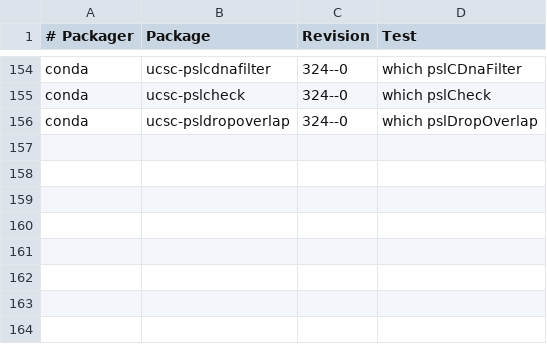
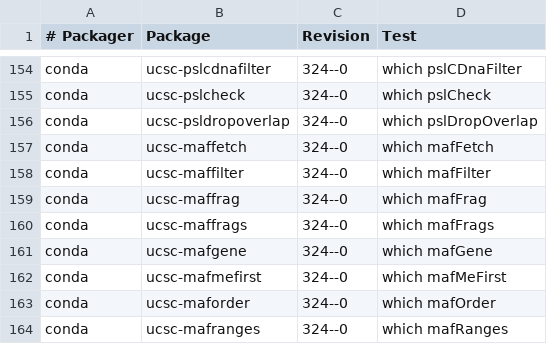
Before and after one commit to BioContainers/mulled, a TSV file: packages.tsv, drawn as a sheet; only a part is shown, gaps mark what is left out; the diff names each change by its address in the sheet, - before the commit and + after, or states it on an @@ line.

Commit message:
Update packages.tsv (#90)

```diff
--- a/packages.tsv
+++ b/packages.tsv
+row 157: conda | ucsc-maffetch | 324--0 | which mafFetch
+row 158: conda | ucsc-maffilter | 324--0 | which mafFilter
+row 159: conda | ucsc-maffrag | 324--0 | which mafFrag
+row 160: conda | ucsc-maffrags | 324--0 | which mafFrags
+row 161: conda | ucsc-mafgene | 324--0 | which mafGene
+row 162: conda | ucsc-mafmefirst | 324--0 | which mafMeFirst
+row 163: conda | ucsc-maforder | 324--0 | which mafOrder
+row 164: conda | ucsc-mafranges | 324--0 | which mafRanges
```
